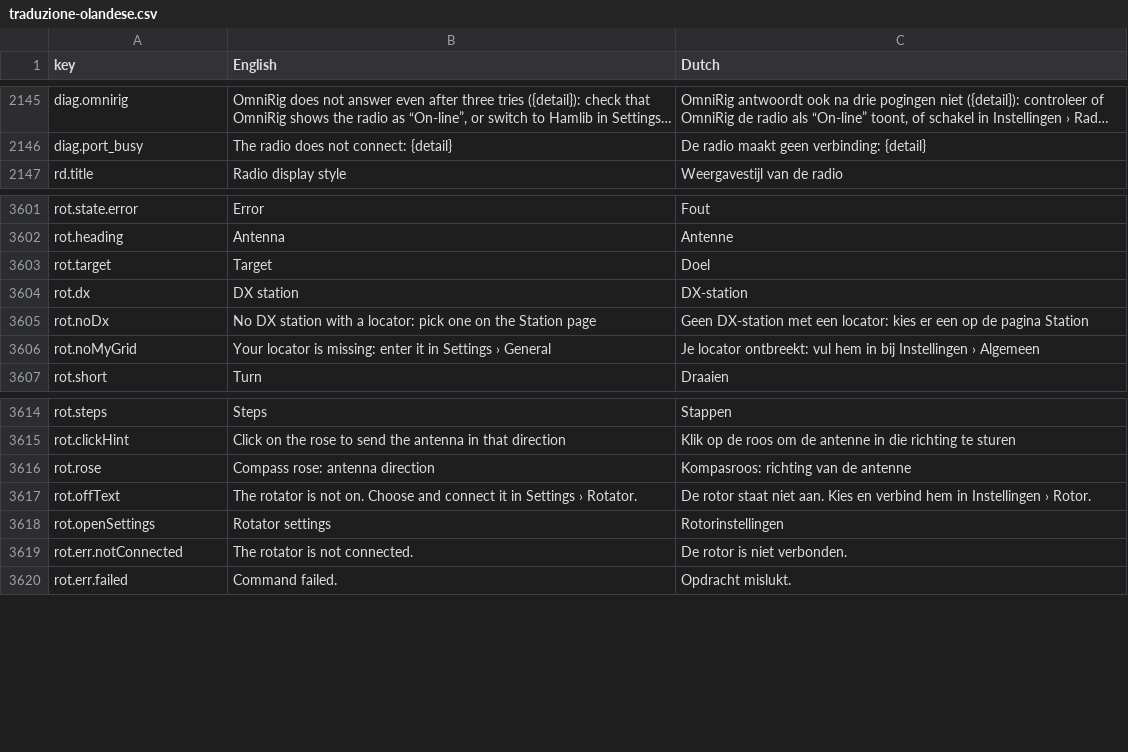
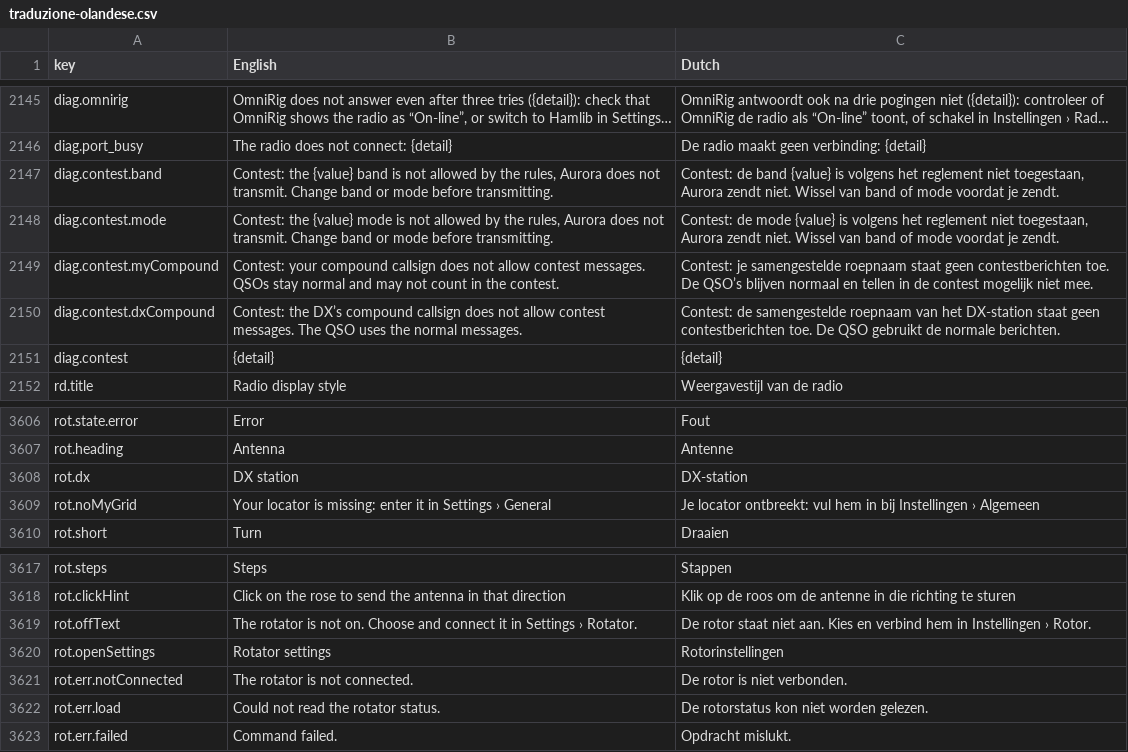
Before and after one commit to wifi75/Aurora, a CSV file: docs/traduzione-olandese.csv, drawn as a sheet; only a part is shown, gaps mark what is left out; long unchanged cells end in …; removed rows and columns are numbered as before the commit, all else as after; the diff names each change by its address in the sheet, - before the commit and + after, or states it on an @@ line.

```diff
--- a/docs/traduzione-olandese.csv
+++ b/docs/traduzione-olandese.csv
+row 2147: diag.contest.band | Contest: the {value} band is not allowed by the rules, Aurora does not transmit. Change band or mode before transmitting. | Contest: de band {value} is volgens het reglement niet toegestaan, Aurora zendt niet. Wissel van band of mode voordat je zendt.
+row 2148: diag.contest.mode | Contest: the {value} mode is not allowed by the rules, Aurora does not transmit. Change band or mode before transmitting. | Contest: de mode {value} is volgens het reglement niet toegestaan, Aurora zendt niet. Wissel van band of mode voordat je zendt.
+row 2149: diag.contest.myCompound | Contest: your compound callsign does not allow contest messages. QSOs stay normal and may not count in the contest. | Contest: je samengestelde roepnaam staat geen contestberichten toe. De QSO’s blijven normaal en tellen in de contest mogelijk niet mee.
+row 2150: diag.contest.dxCompound | Contest: the DX’s compound callsign does not allow contest messages. The QSO uses the normal messages. | Contest: de samengestelde roepnaam van het DX-station staat geen contestberichten toe. De QSO gebruikt de normale berichten.
+row 2151: diag.contest | {detail} | {detail}
-row 3603: rot.target | Target | Doel
-row 3605: rot.noDx | No DX station with a locator: pick one on the Station page | Geen DX-station met een locator: kies er een op de pagina Station
-row 3616: rot.rose | Compass rose: antenna direction | Kompasroos: richting van de antenne
+row 3622: rot.err.load | Could not read the rotator status. | De rotorstatus kon niet worden gelezen.
```
Also changed, not shown: 39 other files.
